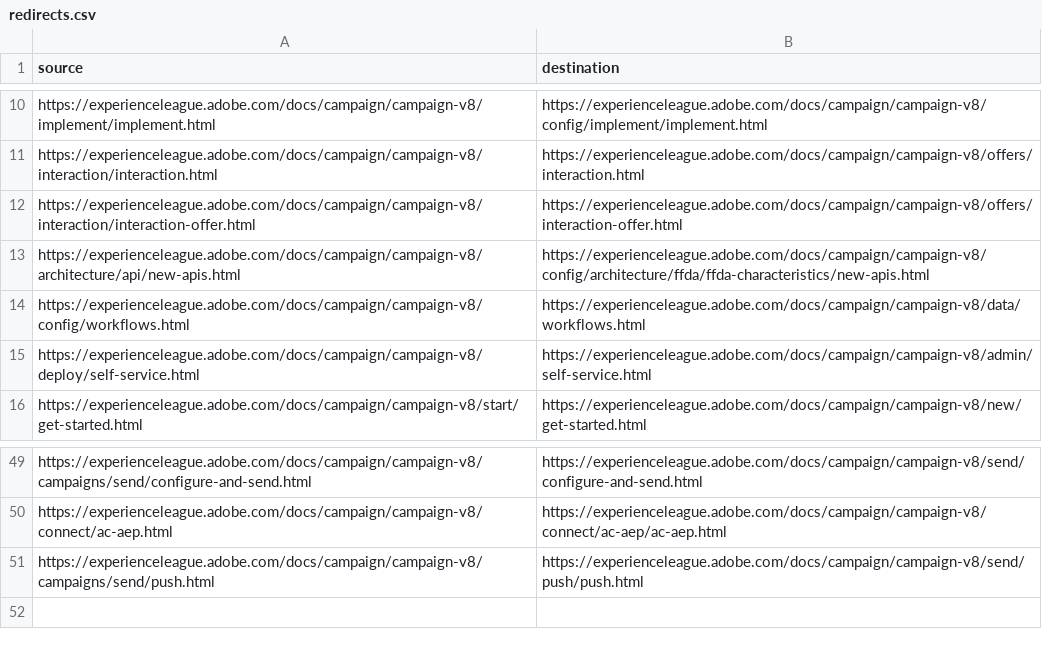
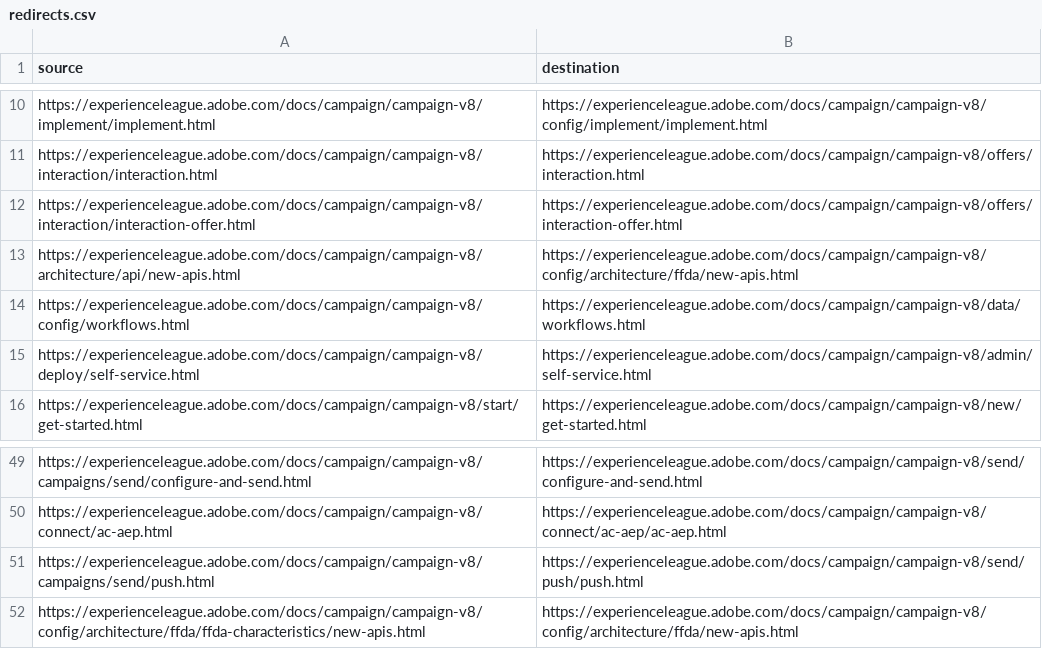
Before and after one commit to AdobeDocs/campaign.es-ES, a CSV file: redirects.csv, drawn as a sheet; only a part is shown, gaps mark what is left out.

Commit message:
Sync non localizable files for core commit 5436a64595b714ccb9ab8048c3487a55282dc650

```diff
--- a/redirects.csv
+++ b/redirects.csv
@@ -12,3 +12,3 @@ https://experienceleague.adobe.com/docs/campaign/campaign-v8/interaction/interac
 https://experienceleague.adobe.com/docs/campaign/campaign-v8/interaction/interaction-offer.html,https://experienceleague.adobe.com/docs/campaign/campaign-v8/offers/interaction-offer.html
-https://experienceleague.adobe.com/docs/campaign/campaign-v8/architecture/api/new-apis.html,https://experienceleague.adobe.com/docs/campaign/campaign-v8/config/architecture/ffda/ffda-characteristics/new-apis.html
+https://experienceleague.adobe.com/docs/campaign/campaign-v8/architecture/api/new-apis.html,https://experienceleague.adobe.com/docs/campaign/campaign-v8/config/architecture/ffda/new-apis.html
 https://experienceleague.adobe.com/docs/campaign/campaign-v8/config/workflows.html,https://experienceleague.adobe.com/docs/campaign/campaign-v8/data/workflows.html
@@ -51 +51,2 @@ https://experienceleague.adobe.com/docs/campaign/campaign-v8/connect/ac-aep.html
 https://experienceleague.adobe.com/docs/campaign/campaign-v8/campaigns/send/push.html,https://experienceleague.adobe.com/docs/campaign/campaign-v8/send/push/push.html
+https://experienceleague.adobe.com/docs/campaign/campaign-v8/config/architecture/ffda/ffda-characteristics/new-apis.html,https://experienceleague.adobe.com/docs/campaign/campaign-v8/config/architecture/ffda/new-apis.html
```
